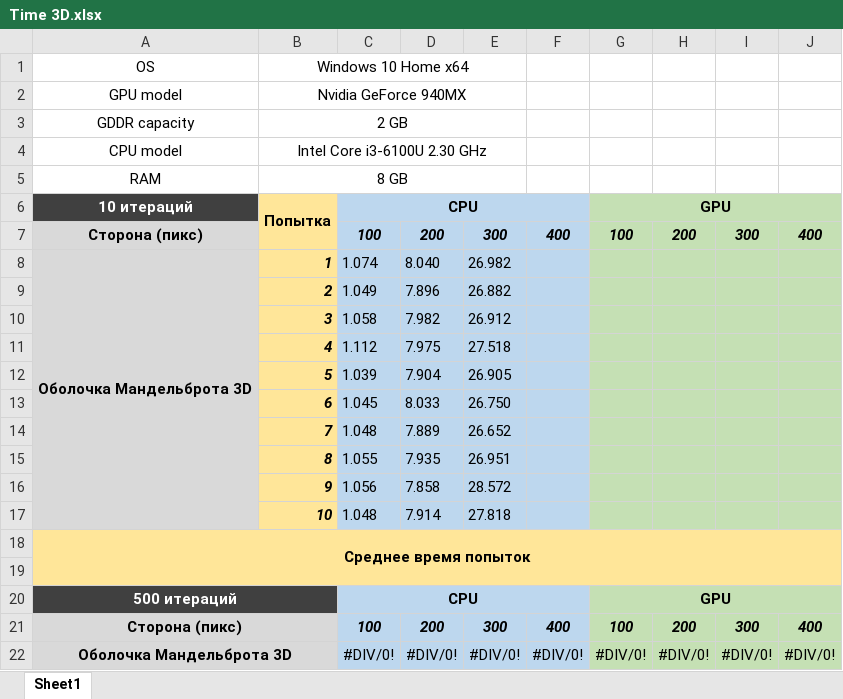
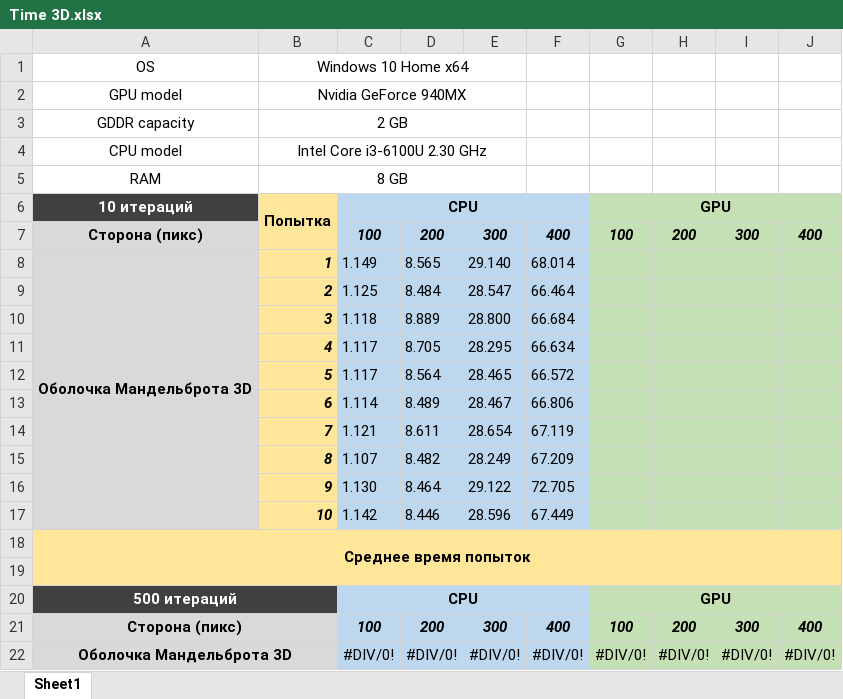
Before and after one commit to EugenyCh/ZFolder, an Excel workbook: Time 3D/Time 3D.xlsx, sheet Sheet1, drawn as a sheet; only a part is shown; values as stored, in another font and other column widths than the file's, no borders; removed rows and columns are numbered as before the commit, all else as after; the diff names each change by its address in the sheet, - before the commit and + after, or states it on an @@ line.

```diff
--- a/Time 3D/Time 3D.xlsx (sheet Sheet1)
+++ b/Time 3D/Time 3D.xlsx (sheet Sheet1)
-C8: 1.074
+C8: 1.149
-D8: 8.040
+D8: 8.565
-E8: 26.982
+E8: 29.140
-F8: (empty)
+F8: 68.014
-row 9:  | 2 | 1.049 | 7.896 | 26.882
-row 10:  | 3 | 1.058 | 7.982 | 26.912
-row 11:  | 4 | 1.112 | 7.975 | 27.518
-row 12:  | 5 | 1.039 | 7.904 | 26.905
-row 13:  | 6 | 1.045 | 8.033 | 26.750
-row 14:  | 7 | 1.048 | 7.889 | 26.652
-row 15:  | 8 | 1.055 | 7.935 | 26.951
-row 16:  | 9 | 1.056 | 7.858 | 28.572
-row 17:  | 10 | 1.048 | 7.914 | 27.818
+row 9:  | 2 | 1.125 | 8.484 | 28.547 | 66.464
+row 10:  | 3 | 1.118 | 8.889 | 28.800 | 66.684
+row 11:  | 4 | 1.117 | 8.705 | 28.295 | 66.634
+row 12:  | 5 | 1.117 | 8.564 | 28.465 | 66.572
+row 13:  | 6 | 1.114 | 8.489 | 28.467 | 66.806
+row 14:  | 7 | 1.121 | 8.611 | 28.654 | 67.119
+row 15:  | 8 | 1.107 | 8.482 | 28.249 | 67.209
+row 16:  | 9 | 1.130 | 8.464 | 29.122 | 72.705
+row 17:  | 10 | 1.142 | 8.446 | 28.596 | 67.449
```
Also changed, not shown: 1 other file.
